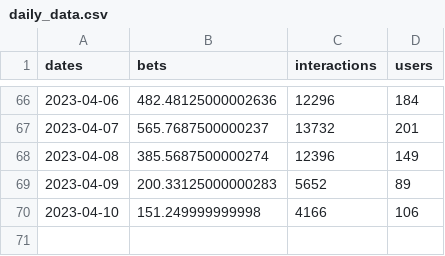
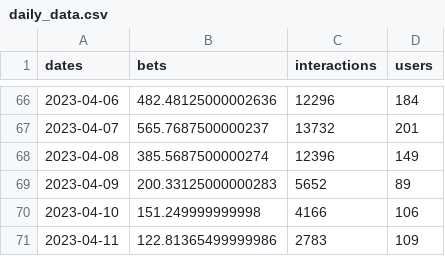
Before and after one commit to SolDungeon/chart_data, a CSV file: daily_data.csv, drawn as a sheet; only a part is shown, gaps mark what is left out; the diff names each change by its address in the sheet, - before the commit and + after, or states it on an @@ line.

```diff
--- a/daily_data.csv
+++ b/daily_data.csv
+row 71: 2023-04-11 | 122.81365499999986 | 2783 | 109
```
Also changed, not shown: 1 other file.
